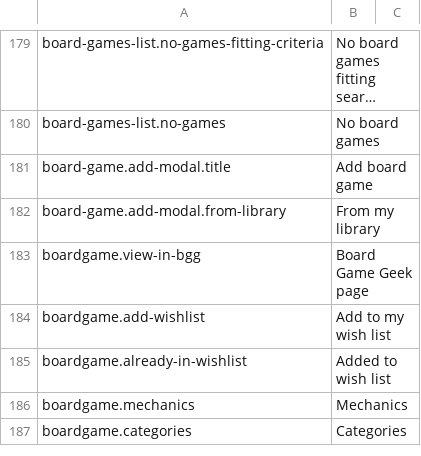
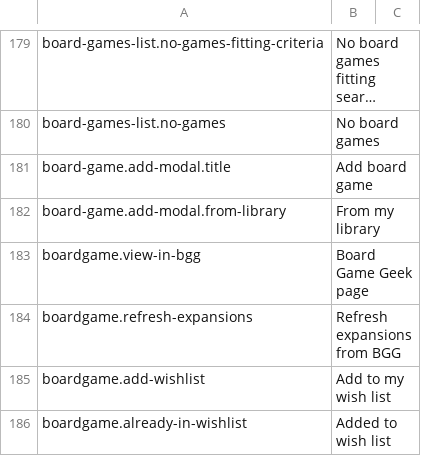
Before and after one commit to BGWE/BoardgameWE-UI, a CSV file: boardgame-ui/src/locales/translations.csv, drawn as a sheet; only a part is shown, gaps mark what is left out; the shorter side is filled out with more unchanged rows; long unchanged cells end in …; the diff names each change by its address in the sheet, - before the commit and + after, or states it on an @@ line.

Commit message:
add new translations

```diff
--- a/boardgame-ui/src/locales/translations.csv
+++ b/boardgame-ui/src/locales/translations.csv
+row 184: boardgame.refresh-expansions | Refresh expansions from BGG
```
